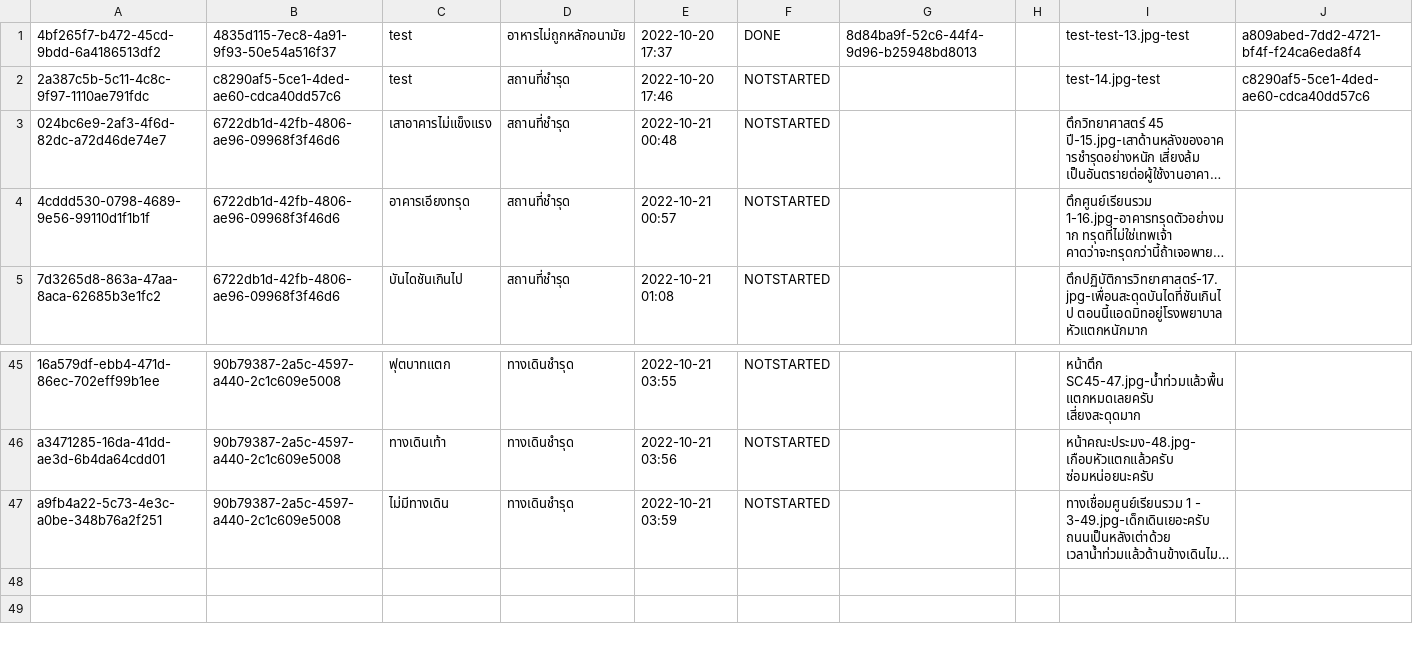
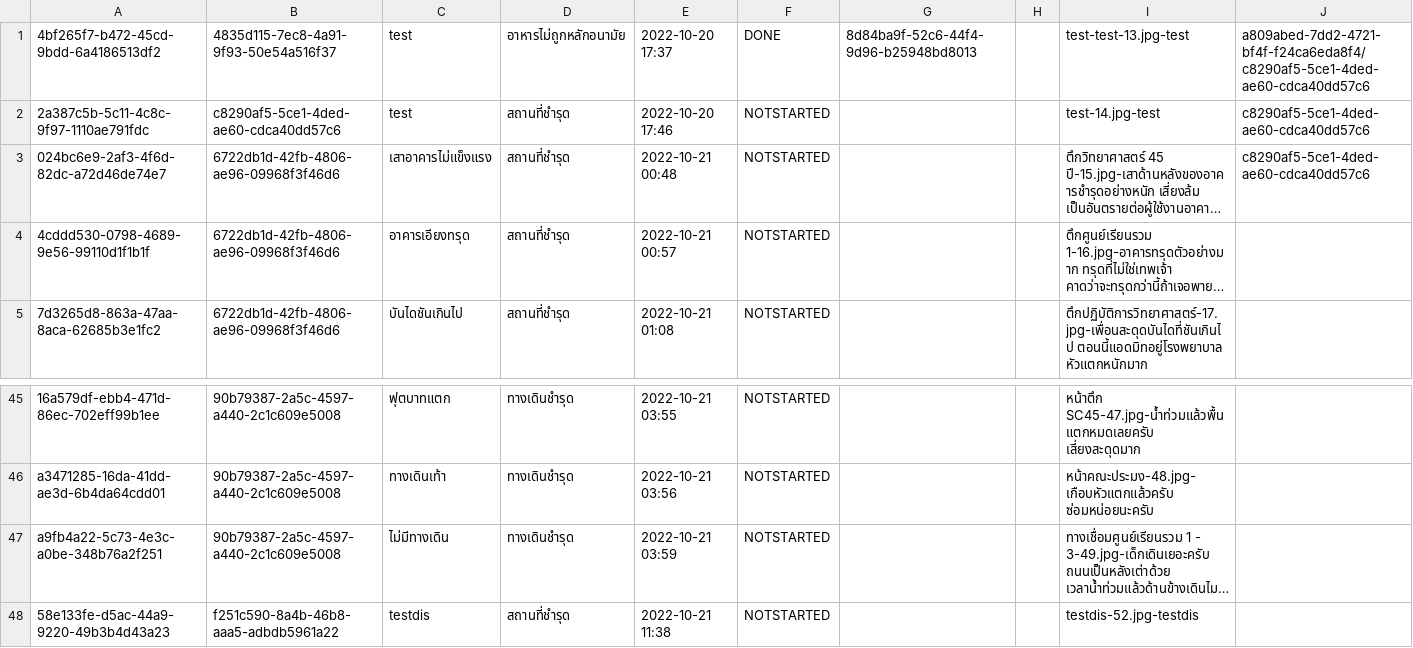
Before and after one commit to NyxTheeranut/KU-Complain, a CSV file: data/complaint_list.csv, drawn as a sheet; only a part is shown, gaps mark what is left out; long unchanged cells end in …; the diff names each change by its address in the sheet, - before the commit and + after, or states it on an @@ line.

```diff
--- a/data/complaint_list.csv
+++ b/data/complaint_list.csv
-J1: a809abed-7dd2-4721-bf4f-f24ca6eda8f4
+J1: a809abed-7dd2-4721-bf4f-f24ca6eda8f4/c8290af5-5ce1-4ded-ae60-cdca40dd57c6
-J3: (empty)
+J3: c8290af5-5ce1-4ded-ae60-cdca40dd57c6
+row 48: 58e133fe-d5ac-44a9-9220-49b3b4d43a23 | f251c590-8a4b-46b8-aaa5-adbdb5961a22 | testdis | สถานที่ชำรุด | 2022-10-21 11:38 | NOTSTARTED |  |  | testdis-52.jpg-testdis
```
Also changed, not shown: data/account_list.csv, data/unit_list.csv, 31 other files.
